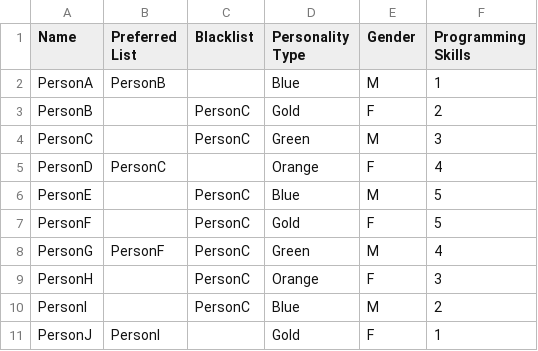
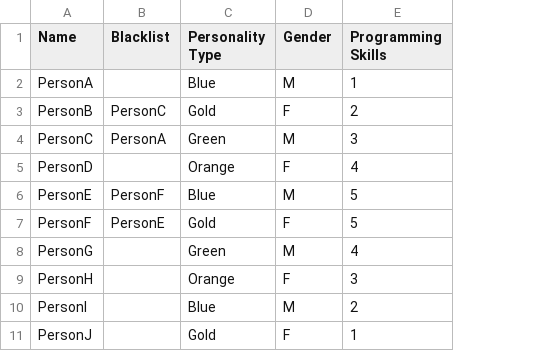
Before and after one commit to Anthony-Phimmasone/CPSC-430-Group-Maker, a CSV file: GroupMakerSample.csv, drawn as a sheet; removed rows and columns are numbered as before the commit, all else as after; the diff names each change by its address in the sheet, - before the commit and + after, or states it on an @@ line.

```diff
--- a/GroupMakerSample.csv
+++ b/GroupMakerSample.csv
-column B (Preferred List), rows 2-11: PersonB |  |  | PersonC |  |  | PersonF |  |  | PersonI
-B4 (Blacklist): PersonC
+B4 (Blacklist): PersonA
-B6 (Blacklist): PersonC
+B6 (Blacklist): PersonF
-B7 (Blacklist): PersonC
+B7 (Blacklist): PersonE
-B8:B10 (Blacklist): PersonC
+B8:B10 (Blacklist): (empty)
```
Also changed, not shown: 1 other file.
